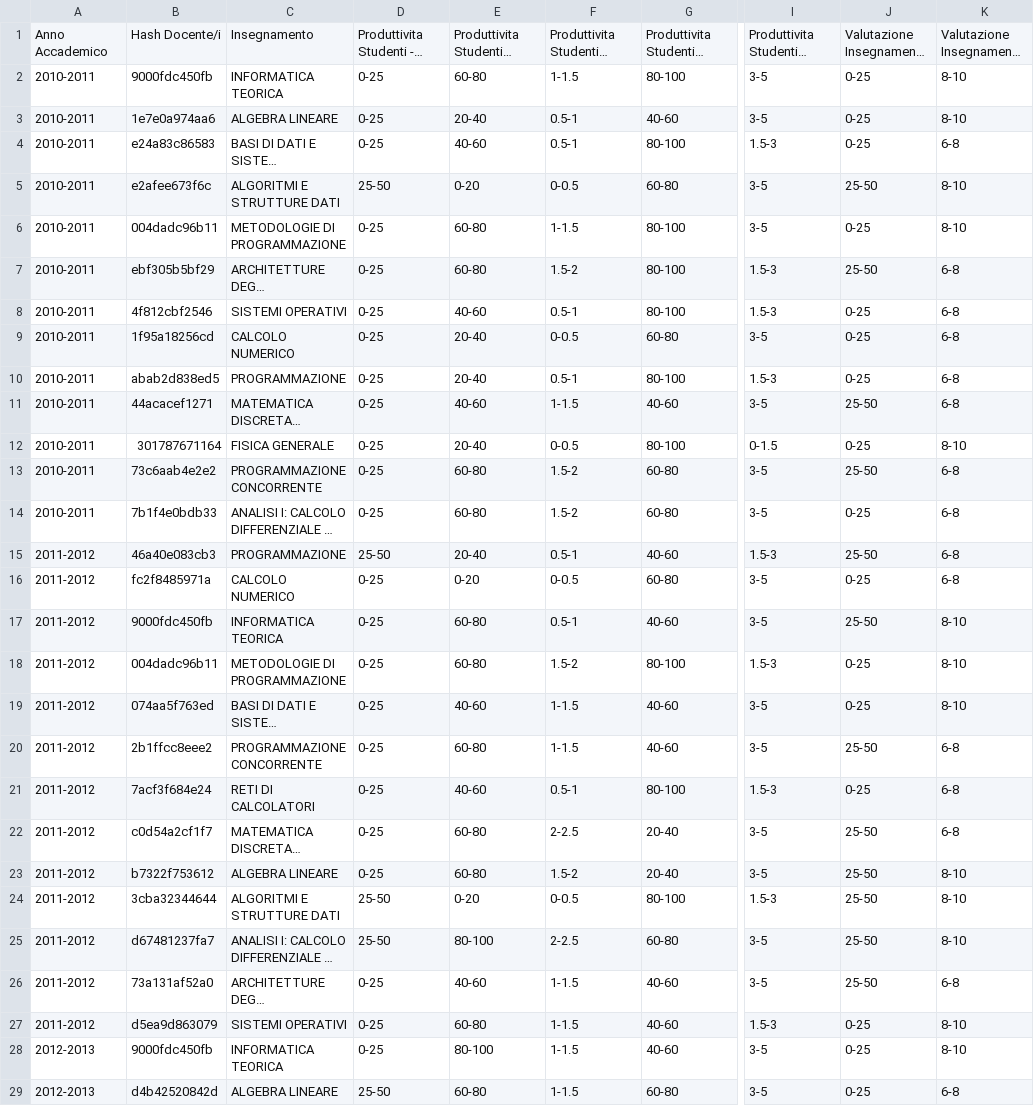
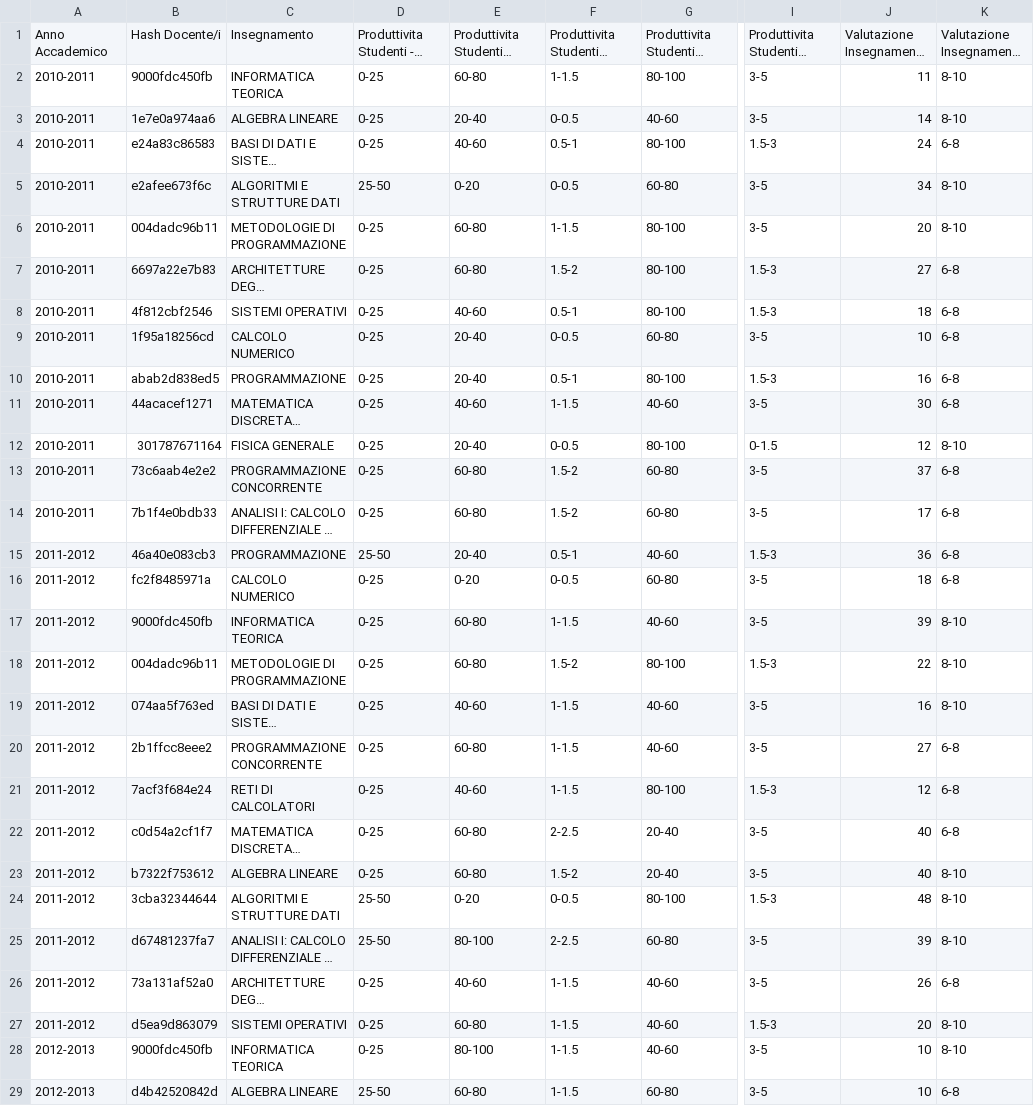
Before and after one commit to gesucca/final-project-unifi, a CSV file: datasets/min_d.csv, drawn as a sheet; only a part is shown, gaps mark what is left out; long unchanged cells end in …; the diff covers the shown part only; the diff names each change by its address in the sheet, - before the commit and + after, or states it on an @@ line.

```diff
--- a/datasets/min_d.csv
+++ b/datasets/min_d.csv
-J2: 0-25
+J2: 11
-F3: 0.5-1
+F3: 0-0.5
-J3: 0-25
+J3: 14
-J4: 0-25
+J4: 24
-J5: 25-50
+J5: 34
-J6: 0-25
+J6: 20
-B7: ebf305b5bf29
+B7: 6697a22e7b83
-J7: 25-50
+J7: 27
-J8: 0-25
+J8: 18
-J9: 0-25
+J9: 10
-J10: 0-25
+J10: 16
-J11: 25-50
+J11: 30
-J12: 0-25
+J12: 12
-J13: 25-50
+J13: 37
-J14: 0-25
+J14: 17
-J15: 25-50
+J15: 36
-J16: 0-25
+J16: 18
-F17: 0.5-1
+F17: 1-1.5
-J17: 25-50
+J17: 39
-J18: 0-25
+J18: 22
-J19: 0-25
+J19: 16
-J20: 25-50
+J20: 27
-F21: 0.5-1
+F21: 1-1.5
-J21: 0-25
+J21: 12
-J22:J23: 25-50
+J22:J23: 40
-J24: 25-50
+J24: 48
-J25: 25-50
+J25: 39
-J26: 25-50
+J26: 26
-J27: 0-25
+J27: 20
-J28:J29: 0-25
+J28:J29: 10
```
Also changed, not shown: 25 edited cells elsewhere in this file, datasets/full.csv, datasets/full_d.csv, 32 other files.
